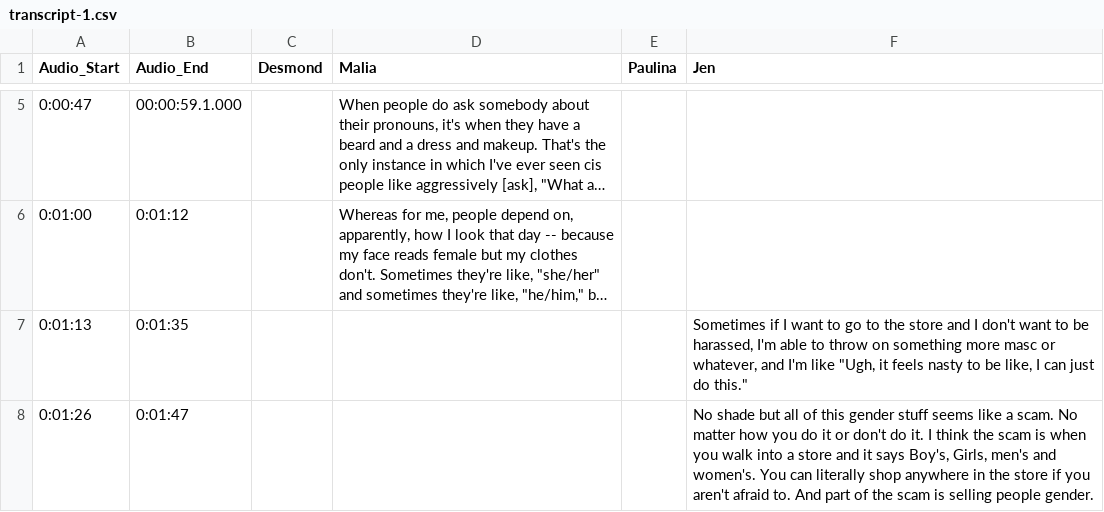
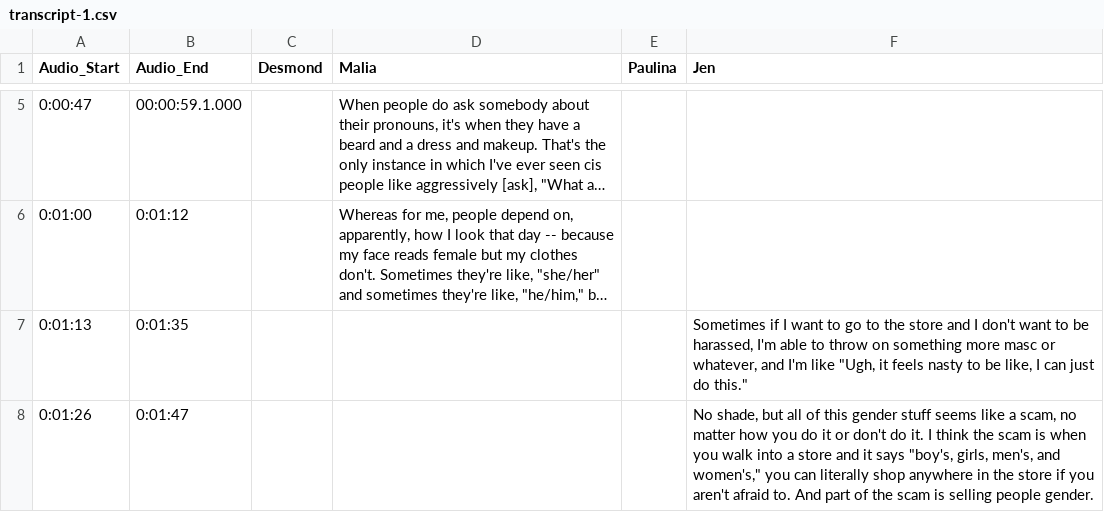
Before and after one commit to youthradio/intheirownwords, a CSV file: csvdata/transcript-1.csv, drawn as a sheet; only a part is shown, gaps mark what is left out; long unchanged cells end in ….

```diff
--- a/csvdata/transcript-1.csv
+++ b/csvdata/transcript-1.csv
@@ -11,3 +11,3 @@ Audio_Start,Audio_End,Desmond,Malia,Paulina,Jen
 "
-0:01:26,0:01:47,,,,"No shade but all of this gender stuff seems like a scam. No matter how you do it or don't do it. I think the scam is when you walk into a store and it says Boy's, Girls, men's and women's. You can literally shop anywhere in the store if you aren't afraid to. And part of the scam is selling people gender.
-"
+0:01:26,0:01:47,,,,"No shade, but all of this gender stuff seems like a scam, no matter how you do it or don't do it. I think the scam is when you walk into a store and it says ""boy's, girls, men's, and women's,"" you can literally shop anywhere in the store if you aren't afraid to. And part of the scam is selling people gender.
+"
```
Also changed, not shown: csvdata/Credits.csv, csvdata/More-Coverage.csv, 4 other files.
